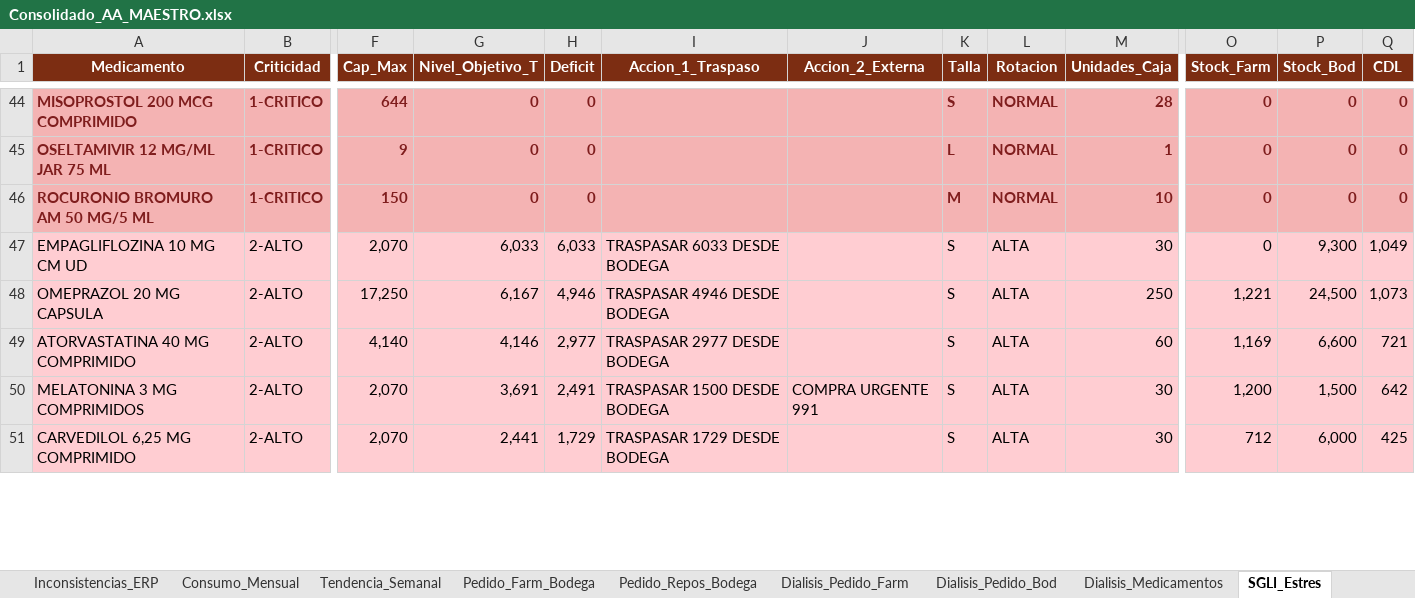
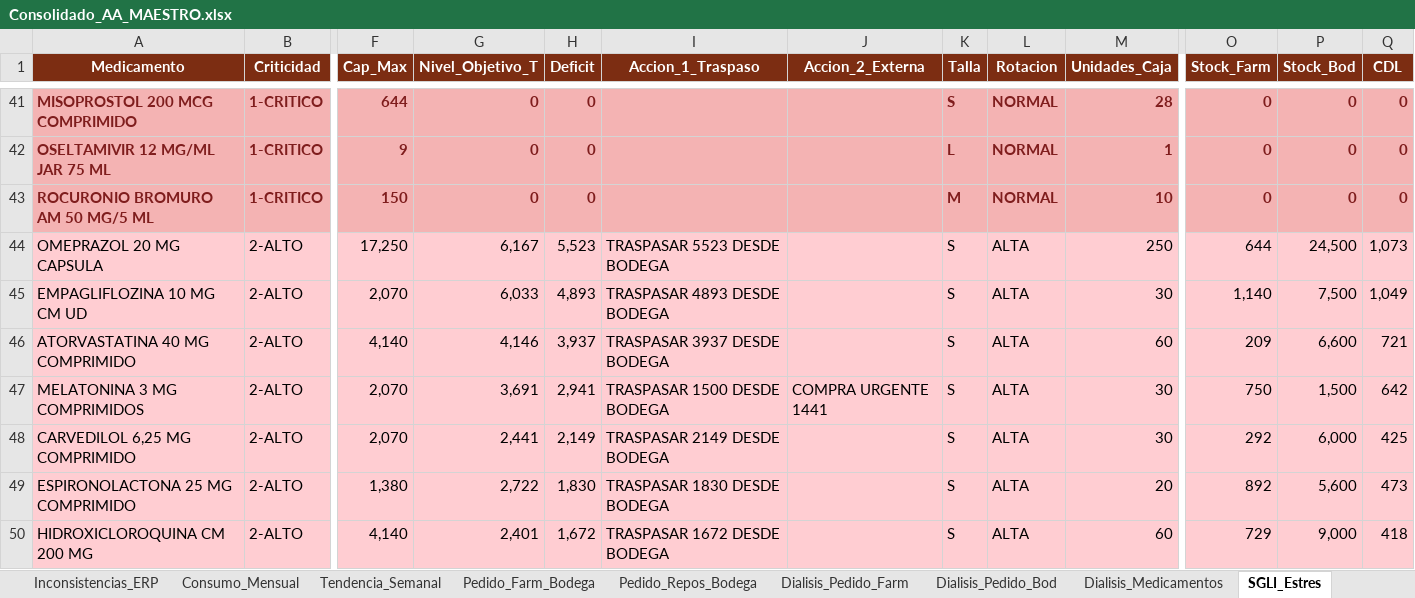
Before and after one commit to danielalfonsocc-rgb/maestro-aa-farmacia, an Excel workbook: Consolidado_AA_MAESTRO.xlsx, sheet SGLI_Estres, drawn as a sheet; only a part is shown, gaps mark what is left out; values as stored, in another font and other column widths than the file's, no borders; removed rows and columns are numbered as before the commit, all else as after; rows hold the shown columns only; the diff covers the shown part only; the diff names each change by its address in the sheet, - before the commit and + after, or states it on an @@ line.

```diff
--- a/Consolidado_AA_MAESTRO.xlsx (sheet SGLI_Estres)
+++ b/Consolidado_AA_MAESTRO.xlsx (sheet SGLI_Estres)
-row 47: EMPAGLIFLOZINA 10 MG CM UD | 2-ALTO | 2,070 | 6,033 | 6,033 | TRASPASAR 6033 DESDE BODEGA |  | S | ALTA | 30 | 0 | 9,300 | 1,049
-H44 (Deficit): 4,946
+H44 (Deficit): 5,523
-I44 (Accion_1_Traspaso): TRASPASAR 4946 DESDE BODEGA
+I44 (Accion_1_Traspaso): TRASPASAR 5523 DESDE BODEGA
-O44 (Stock_Farm): 1,221
+O44 (Stock_Farm): 644
+row 45: EMPAGLIFLOZINA 10 MG CM UD | 2-ALTO | 2,070 | 6,033 | 4,893 | TRASPASAR 4893 DESDE BODEGA |  | S | ALTA | 30 | 1,140 | 7,500 | 1,049
-H46 (Deficit): 2,977
+H46 (Deficit): 3,937
-I46 (Accion_1_Traspaso): TRASPASAR 2977 DESDE BODEGA
+I46 (Accion_1_Traspaso): TRASPASAR 3937 DESDE BODEGA
-O46 (Stock_Farm): 1,169
+O46 (Stock_Farm): 209
-H47 (Deficit): 2,491
+H47 (Deficit): 2,941
-J47 (Accion_2_Externa): COMPRA URGENTE 991
+J47 (Accion_2_Externa): COMPRA URGENTE 1441
-O47 (Stock_Farm): 1,200
+O47 (Stock_Farm): 750
-H48 (Deficit): 1,729
+H48 (Deficit): 2,149
-I48 (Accion_1_Traspaso): TRASPASAR 1729 DESDE BODEGA
+I48 (Accion_1_Traspaso): TRASPASAR 2149 DESDE BODEGA
-O48 (Stock_Farm): 712
+O48 (Stock_Farm): 292
+row 49: ESPIRONOLACTONA 25 MG COMPRIMIDO | 2-ALTO | 1,380 | 2,722 | 1,830 | TRASPASAR 1830 DESDE BODEGA |  | S | ALTA | 20 | 892 | 5,600 | 473
+row 50: HIDROXICLOROQUINA CM 200 MG | 2-ALTO | 4,140 | 2,401 | 1,672 | TRASPASAR 1672 DESDE BODEGA |  | S | ALTA | 60 | 729 | 9,000 | 418
```
Also changed, not shown: 45 added rows, 47 removed rows and 253 edited cells elsewhere in this sheet, sheet Pedido_Farm_Bodega, sheet Pedido_Repos_Bodega, sheet Reposicion_5D, sheet Stock_AA, sheet Consumo_Mensual, sheet Comparacion_Hospital, 12 more sheets, Resumen_Pedidos_AA.xlsx.
